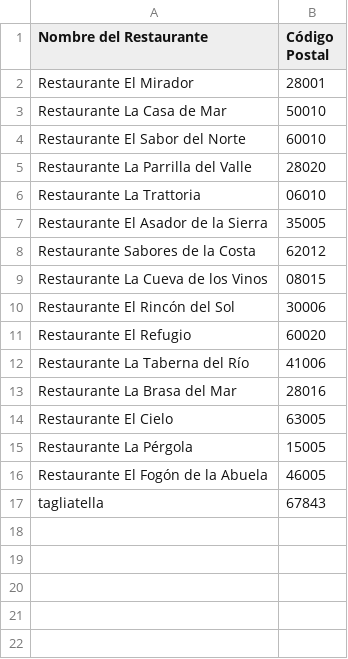
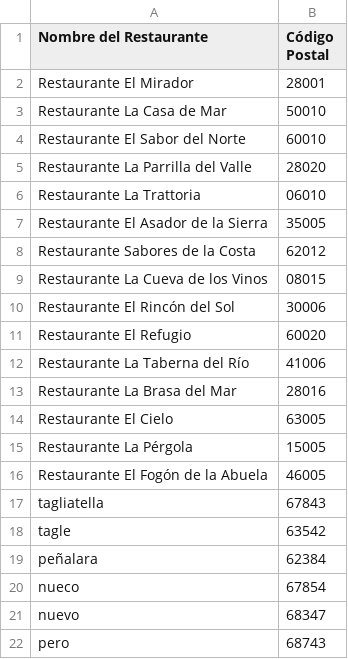
Before and after one commit to DavidDeLaTorre0/AD, a CSV file: Manejo de ficheros/assets/restaurantes.csv, drawn as a sheet.

Commit message:
Terminado Ejercicio Manejo de Ficheros

```diff
--- a/Manejo de ficheros/assets/restaurantes.csv
+++ b/Manejo de ficheros/assets/restaurantes.csv
@@ -17 +17,6 @@ Restaurante El Fogón de la Abuela,46005
 tagliatella,67843
+tagle,63542
+peñalara,62384
+nueco,67854
+nuevo,68347
+pero,68743
```
Also changed, not shown: 10 other files.
